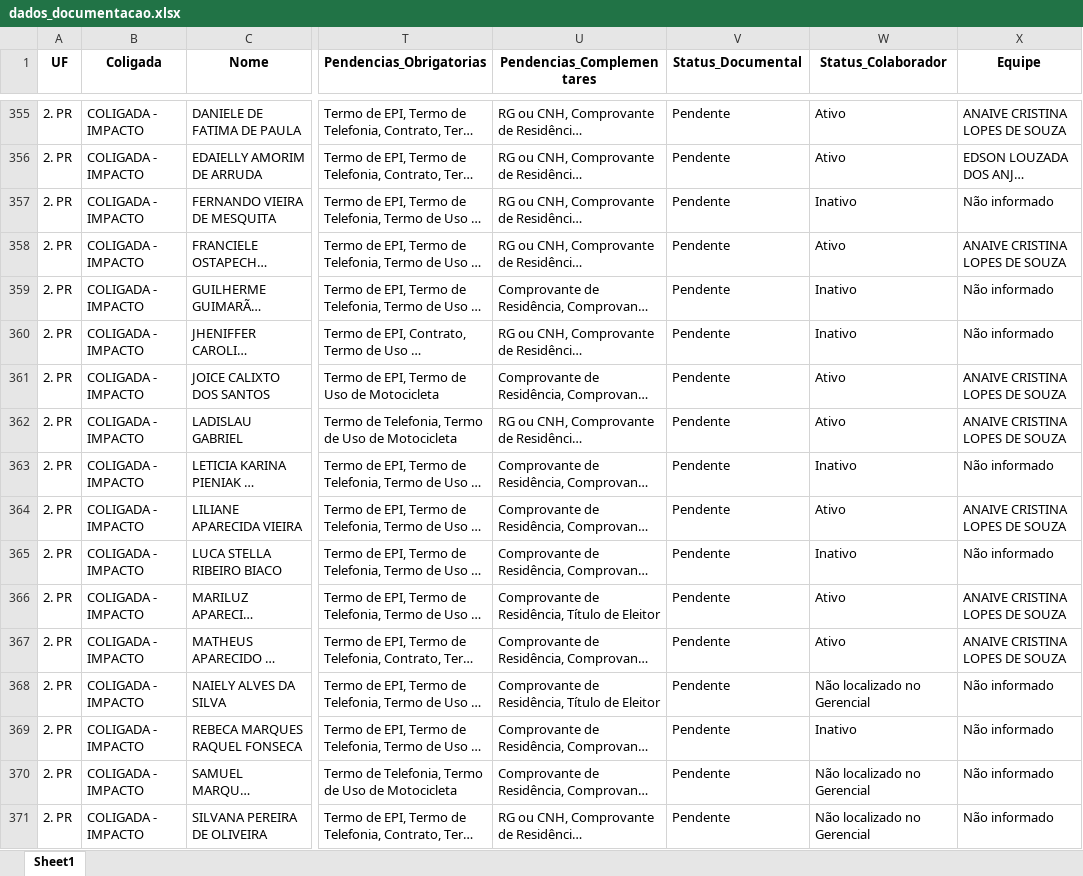
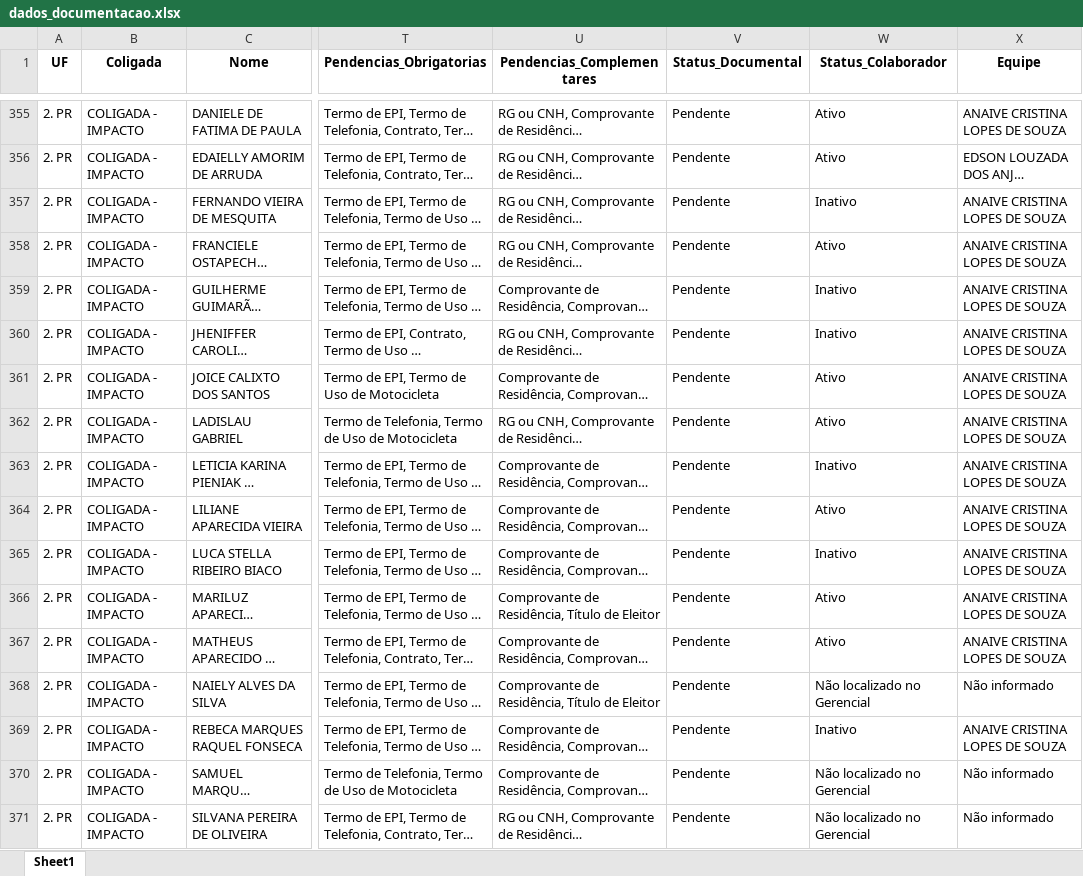
Before and after one commit to rafaelatorresspot-ui/auditoriaa, an Excel workbook: dados/dados_documentacao.xlsx, sheet Sheet1, drawn as a sheet; only a part is shown, gaps mark what is left out; long unchanged cells end in …; values as stored, in another font and other column widths than the file's, no borders; the diff covers the shown part only; the diff names each change by its address in the sheet, - before the commit and + after, or states it on an @@ line.

```diff
--- a/dados/dados_documentacao.xlsx (sheet Sheet1)
+++ b/dados/dados_documentacao.xlsx (sheet Sheet1)
-X357 (Equipe): Não informado
+X357 (Equipe): ANAIVE CRISTINA LOPES DE SOUZA
-X359:X360 (Equipe): Não informado
+X359:X360 (Equipe): ANAIVE CRISTINA LOPES DE SOUZA
-X363 (Equipe): Não informado
+X363 (Equipe): ANAIVE CRISTINA LOPES DE SOUZA
-X365 (Equipe): Não informado
+X365 (Equipe): ANAIVE CRISTINA LOPES DE SOUZA
-X369 (Equipe): Não informado
+X369 (Equipe): ANAIVE CRISTINA LOPES DE SOUZA
```
Also changed, not shown: 196 edited cells elsewhere in this sheet, 2 other files.
